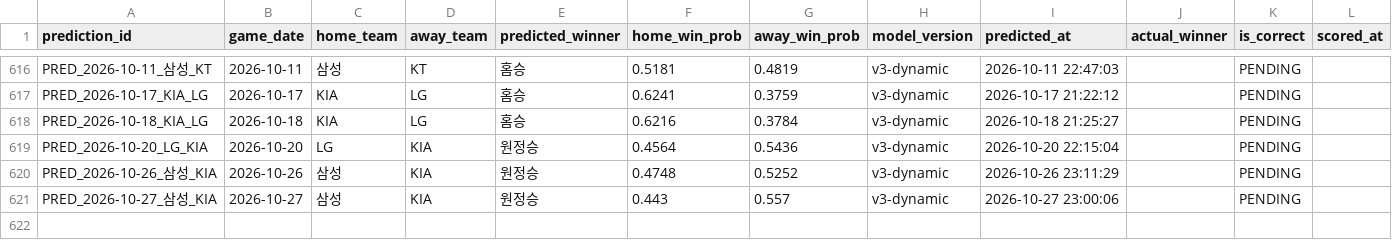
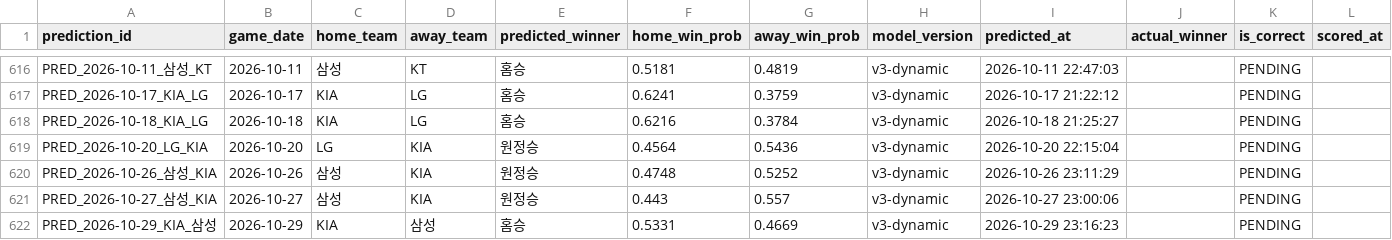
Before and after one commit to limanho001014-create/kbo-predictor-dynamic, a CSV file: data/predictions_log.csv, drawn as a sheet; only a part is shown, gaps mark what is left out.

```diff
--- a/data/predictions_log.csv
+++ b/data/predictions_log.csv
@@ -621 +621,2 @@ PRED_2026-10-26_삼성_KIA,2026-10-26,삼성,KIA,원정승,0.4748,0.5252,v3-dyna
 PRED_2026-10-27_삼성_KIA,2026-10-27,삼성,KIA,원정승,0.443,0.557,v3-dynamic,2026-10-27 23:00:06,,PENDING,
+PRED_2026-10-29_KIA_삼성,2026-10-29,KIA,삼성,홈승,0.5331,0.4669,v3-dynamic,2026-10-29 23:16:23,,PENDING,
```
Also changed, not shown: data/games_history.csv, 2 other files.
